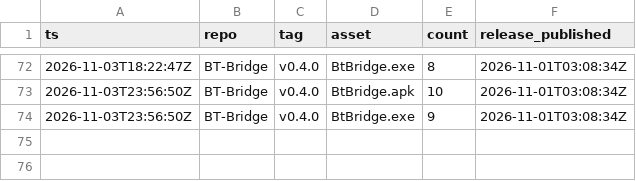
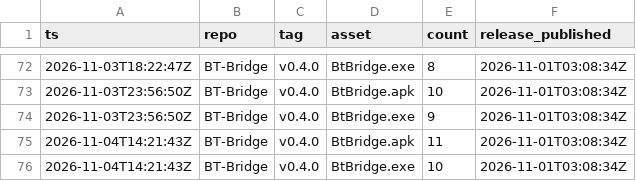
Before and after one commit to Z9165/CSHEV, a CSV file: data/history.csv, drawn as a sheet; only a part is shown, gaps mark what is left out; the diff names each change by its address in the sheet, - before the commit and + after, or states it on an @@ line.

```diff
--- a/data/history.csv
+++ b/data/history.csv
+row 75: 2026-11-04T14:21:43Z | BT-Bridge | v0.4.0 | BtBridge.apk | 11 | 2026-11-01T03:08:34Z
+row 76: 2026-11-04T14:21:43Z | BT-Bridge | v0.4.0 | BtBridge.exe | 10 | 2026-11-01T03:08:34Z
```
Also changed, not shown: 1 other file.
